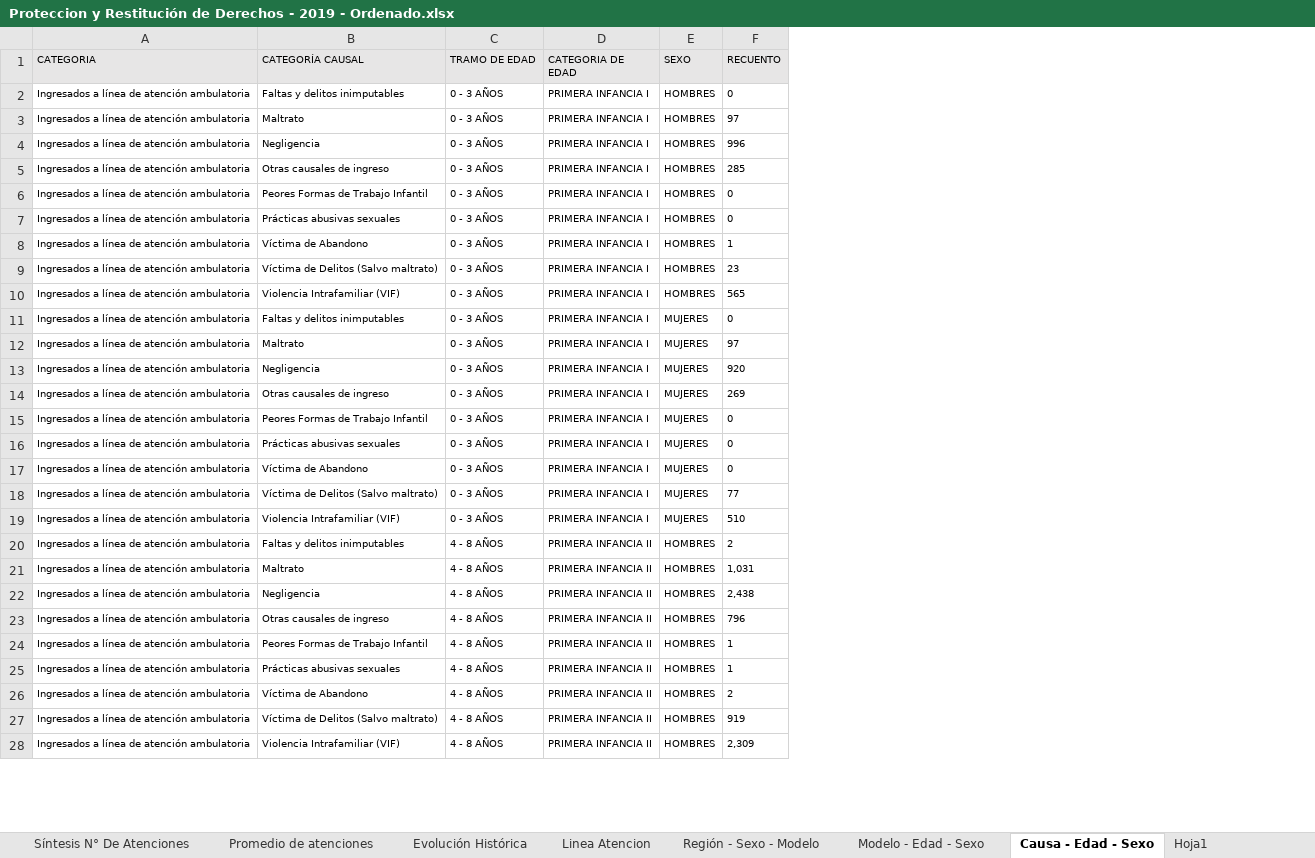
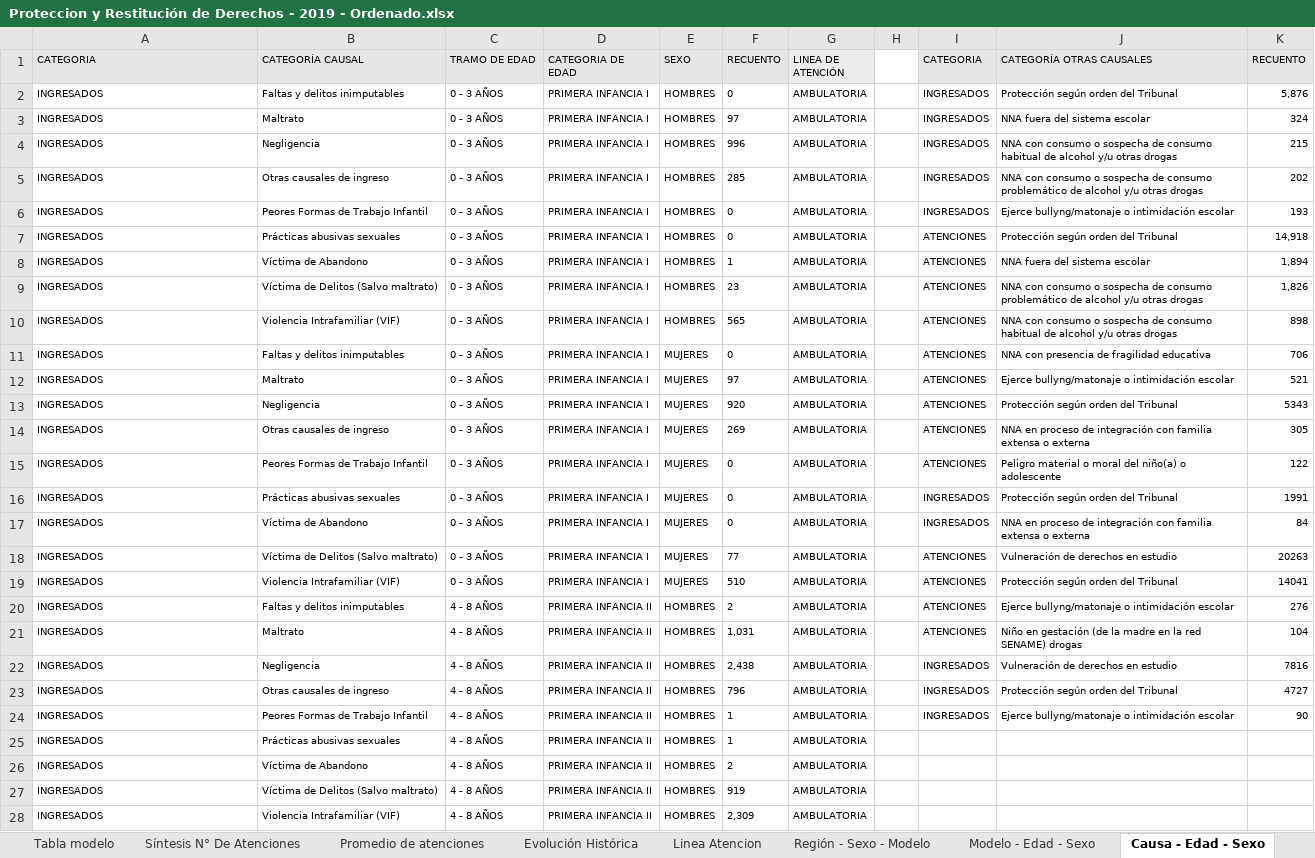
Before and after one commit to Sud-Austral/DATA-SENAME, an Excel workbook: ESTADISTICAS/Proteccion y Restitución de Derechos - 2019 - Ordenado.xlsx, sheet Causa - Edad - Sexo, drawn as a sheet; only a part is shown; values as stored, in another font and other column widths than the file's, no borders; the diff covers the shown part only; the diff names each change by its address in the sheet, - before the commit and + after, or states it on an @@ line.

Commit message:
Update Proteccion y Restitución de Derechos - 2019 - Ordenado.xlsx

```diff
--- a/ESTADISTICAS/Proteccion y Restitución de Derechos - 2019 - Ordenado.xlsx (sheet Causa - Edad - Sexo)
+++ b/ESTADISTICAS/Proteccion y Restitución de Derechos - 2019 - Ordenado.xlsx (sheet Causa - Edad - Sexo)
+sheet tab: Tabla modelo
+column G (LINEA DE ATENCIÓN), rows 2-28: all AMBULATORIA
+column H, empty
+column I (CATEGORIA), rows 2-24: INGRESADOS | INGRESADOS | INGRESADOS | INGRESADOS | INGRESADOS | ATENCIONES | ATENCIONES | ATENCIONES | ATENCIONES | ATENCIONES | ATENCIONES | ATENCIONES | ATENCIONES | ATENCIONES | INGRESADOS | INGRESADOS | ATENCIONES | ATENCIONES | ATENCIONES | ATENCIONES | INGRESADOS | INGRESADOS | INGRESADOS
+column J (CATEGORÍA OTRAS CAUSALES), rows 2-24: Protección según orden del Tribunal | NNA fuera del sistema escolar | NNA con consumo o sospecha de consumo habitual de alcohol y/u otras drogas | NNA con consumo o sospecha de consumo problemático de alcohol y/u otras drogas | Ejerce bullyng/matonaje o intimidación escolar | Protección según orden del Tribunal | NNA fuera del sistema escolar | NNA con consumo o sospecha de consumo problemático de alcohol y/u otras drogas | NNA con consumo o sospecha de consumo habitual de alcohol y/u otras drogas | NNA con presencia de fragilidad educativa | Ejerce bullyng/matonaje o intimidación escolar | Protección según orden del Tribunal | NNA en proceso de integración con familia extensa o externa | Peligro material o moral del niño(a) o adolescente | Protección según orden del Tribunal | NNA en proceso de integración con familia extensa o externa | Vulneración de derechos en estudio | Protección según orden del Tribunal | Ejerce bullyng/matonaje o intimidación escolar | Niño en gestación (de la madre en la red SENAME) drogas | Vulneración de derechos en estudio | Protección según orden del Tribunal | Ejerce bullyng/matonaje o intimidación escolar
+column K (RECUENTO), rows 2-24: 5,876 | 324 | 215 | 202 | 193 | 14,918 | 1,894 | 1,826 | 898 | 706 | 521 | 5343 | 305 | 122 | 1991 | 84 | 20263 | 14041 | 276 | 104 | 7816 | 4727 | 90
-A2:A28 (CATEGORIA): Ingresados a línea de atención ambulatoria
+A2:A28 (CATEGORIA): INGRESADOS
```
Also changed, not shown: 1659 edited cells elsewhere in this sheet, sheet Modelo - Región, sheet Región - Sexo - Modelo, sheet Región - Sexo - Causa, sheet Modelo - Edad - Sexo, sheet Tipo proyecto - Region, sheet Nacionalidad - Sexo, 19 more sheets, formulas that keep their value.
